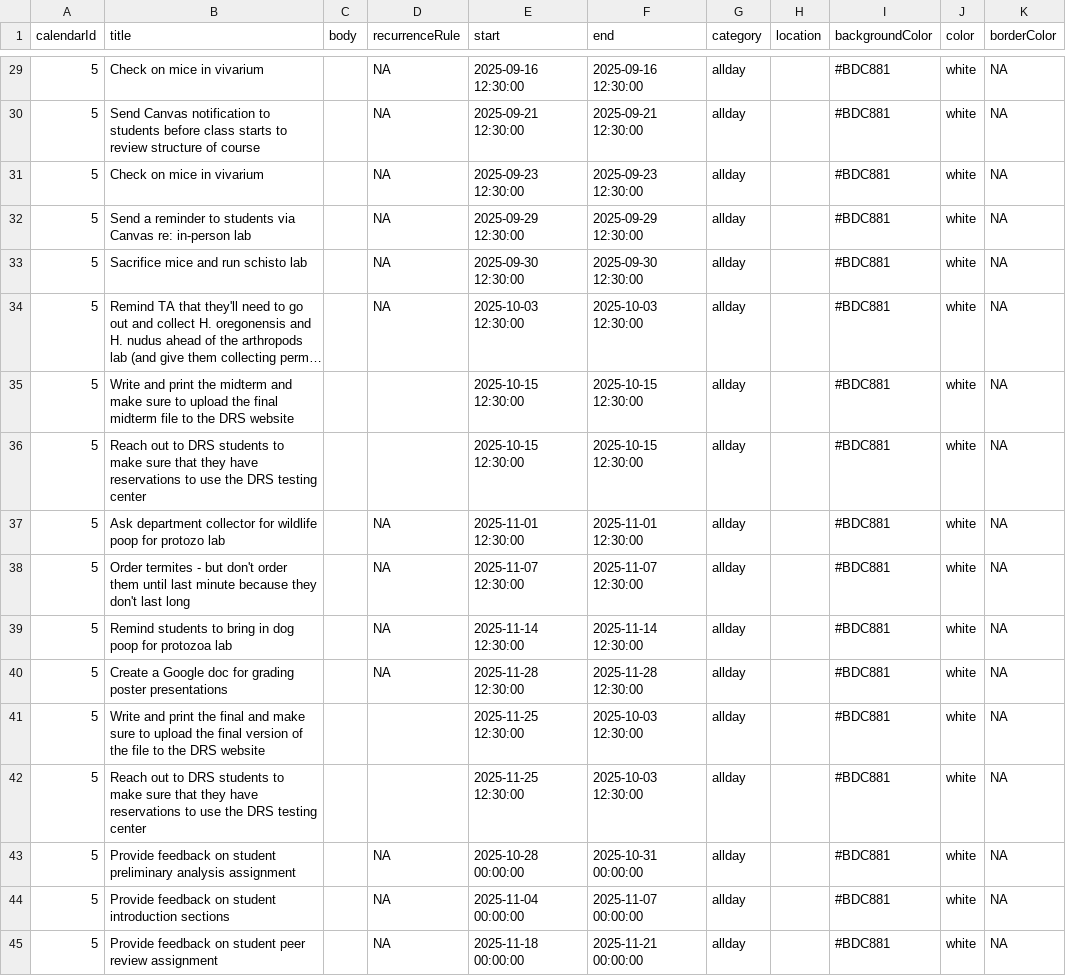
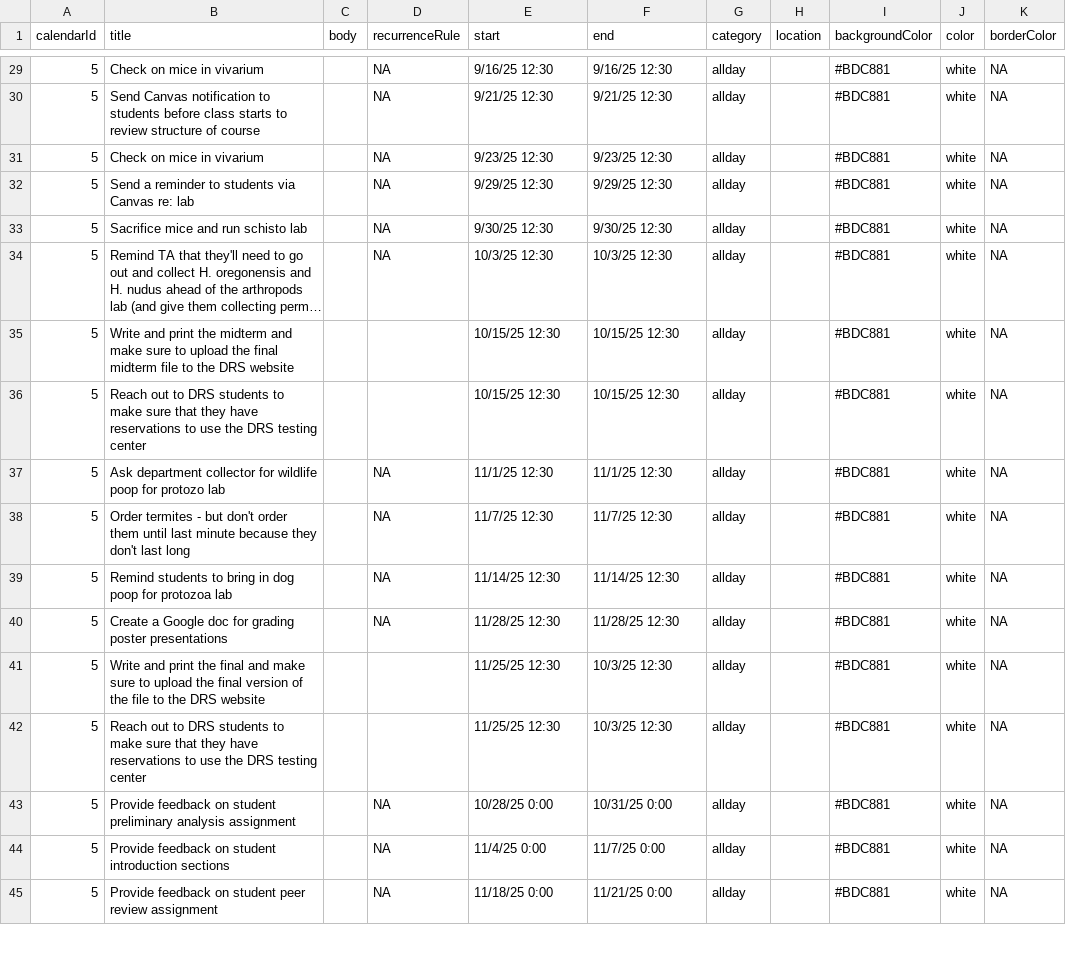
Before and after one commit to wood-lab/fish_406, a CSV file: docs/instructor_calendar_data.csv, drawn as a sheet; only a part is shown, gaps mark what is left out; long unchanged cells end in …; the diff covers the shown part only; the diff names each change by its address in the sheet, - before the commit and + after, or states it on an @@ line.

```diff
--- a/docs/instructor_calendar_data.csv
+++ b/docs/instructor_calendar_data.csv
-E29 (start): 2025-09-16 12:30:00
+E29 (start): 9/16/25 12:30
-F29 (end): 2025-09-16 12:30:00
+F29 (end): 9/16/25 12:30
-E30 (start): 2025-09-21 12:30:00
+E30 (start): 9/21/25 12:30
-F30 (end): 2025-09-21 12:30:00
+F30 (end): 9/21/25 12:30
-E31 (start): 2025-09-23 12:30:00
+E31 (start): 9/23/25 12:30
-F31 (end): 2025-09-23 12:30:00
+F31 (end): 9/23/25 12:30
-B32 (title): …Canvas re: in-person lab
+B32 (title): …Canvas re: lab
-E32 (start): 2025-09-29 12:30:00
+E32 (start): 9/29/25 12:30
-F32 (end): 2025-09-29 12:30:00
+F32 (end): 9/29/25 12:30
-E33 (start): 2025-09-30 12:30:00
+E33 (start): 9/30/25 12:30
-F33 (end): 2025-09-30 12:30:00
+F33 (end): 9/30/25 12:30
-E34 (start): 2025-10-03 12:30:00
+E34 (start): 10/3/25 12:30
-F34 (end): 2025-10-03 12:30:00
+F34 (end): 10/3/25 12:30
-E35:E36 (start): 2025-10-15 12:30:00
+E35:E36 (start): 10/15/25 12:30
-F35:F36 (end): 2025-10-15 12:30:00
+F35:F36 (end): 10/15/25 12:30
-E37 (start): 2025-11-01 12:30:00
+E37 (start): 11/1/25 12:30
-F37 (end): 2025-11-01 12:30:00
+F37 (end): 11/1/25 12:30
-E38 (start): 2025-11-07 12:30:00
+E38 (start): 11/7/25 12:30
-F38 (end): 2025-11-07 12:30:00
+F38 (end): 11/7/25 12:30
-E39 (start): 2025-11-14 12:30:00
+E39 (start): 11/14/25 12:30
-F39 (end): 2025-11-14 12:30:00
+F39 (end): 11/14/25 12:30
-E40 (start): 2025-11-28 12:30:00
+E40 (start): 11/28/25 12:30
-F40 (end): 2025-11-28 12:30:00
+F40 (end): 11/28/25 12:30
-E41:E42 (start): 2025-11-25 12:30:00
+E41:E42 (start): 11/25/25 12:30
-F41:F42 (end): 2025-10-03 12:30:00
+F41:F42 (end): 10/3/25 12:30
-E43 (start): 2025-10-28 00:00:00
+E43 (start): 10/28/25 0:00
-F43 (end): 2025-10-31 00:00:00
+F43 (end): 10/31/25 0:00
-E44 (start): 2025-11-04 00:00:00
+E44 (start): 11/4/25 0:00
-F44 (end): 2025-11-07 00:00:00
+F44 (end): 11/7/25 0:00
-E45 (start): 2025-11-18 00:00:00
+E45 (start): 11/18/25 0:00
-F45 (end): 2025-11-21 00:00:00
+F45 (end): 11/21/25 0:00
```
Also changed, not shown: 62 edited cells elsewhere in this file, instructor_calendar_data.csv, 9 other files.
